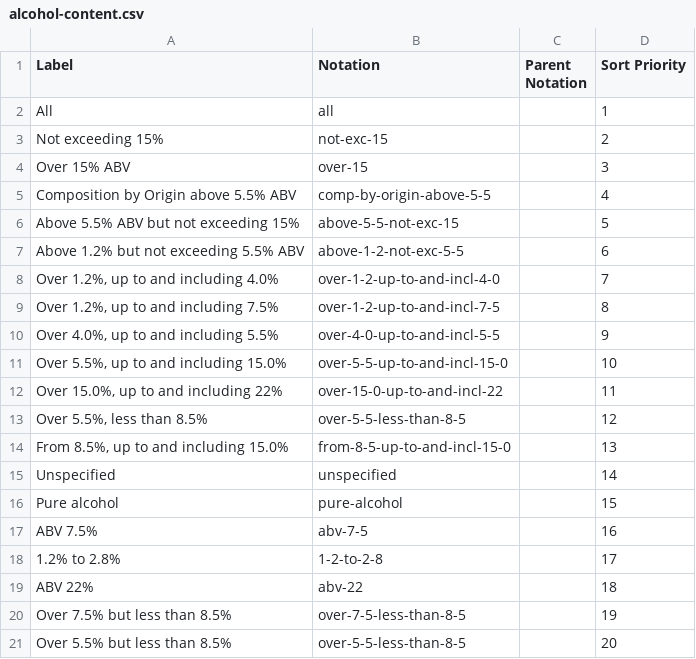
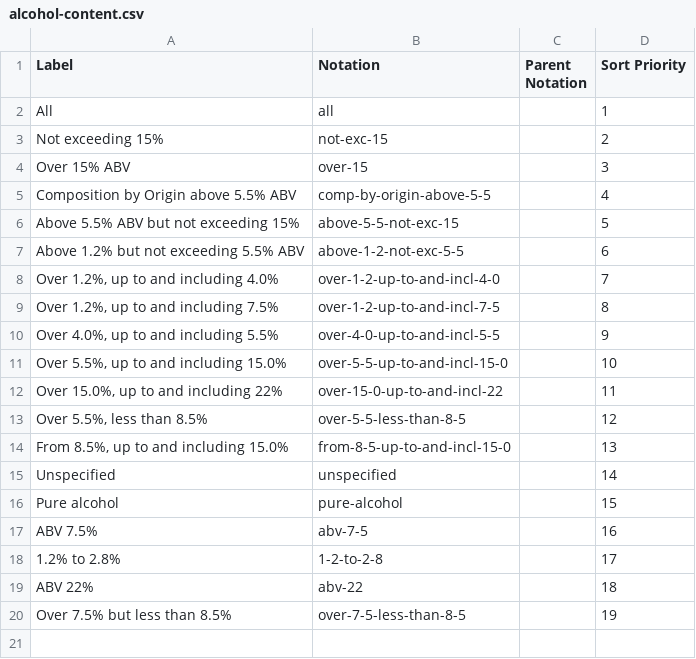
Before and after one commit to GSS-Cogs/ref_alcohol, a CSV file: codelists/alcohol-content.csv, drawn as a sheet; the diff names each change by its address in the sheet, - before the commit and + after, or states it on an @@ line.

Commit message:
Updates

```diff
--- a/codelists/alcohol-content.csv
+++ b/codelists/alcohol-content.csv
-row 21: Over 5.5% but less than 8.5% | over-5-5-less-than-8-5 |  | 20
```
